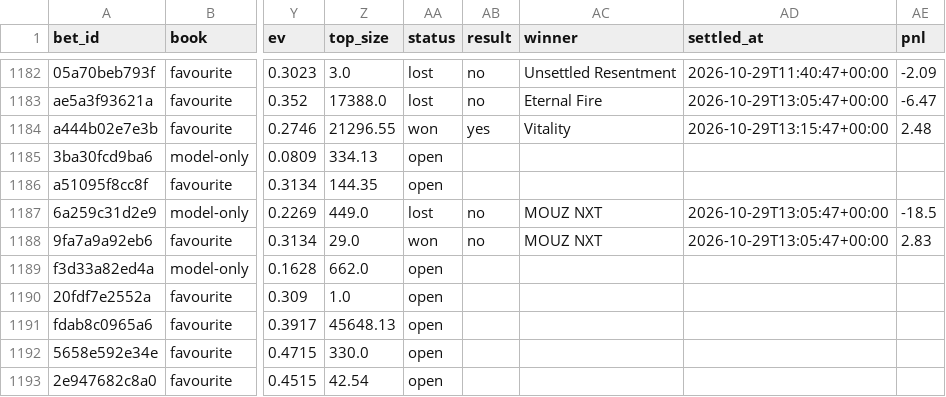
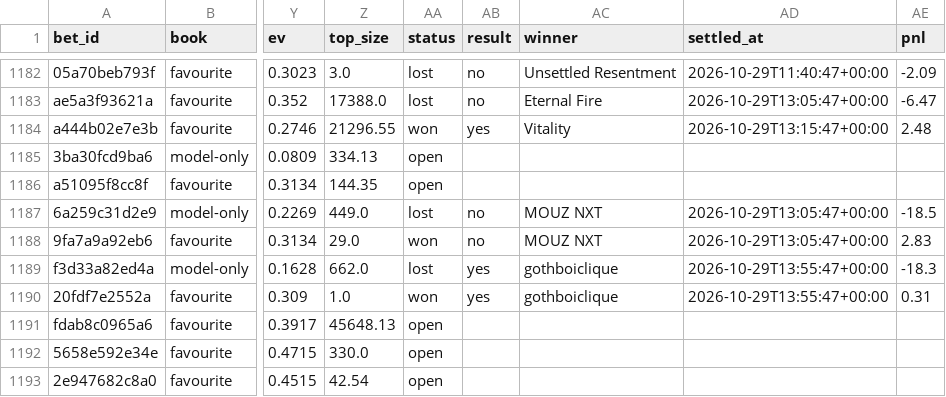
Before and after one commit to nathangin/esports-betting, a CSV file: state/paper/ledger.csv, drawn as a sheet; only a part is shown, gaps mark what is left out; the diff names each change by its address in the sheet, - before the commit and + after, or states it on an @@ line.

```diff
--- a/state/paper/ledger.csv
+++ b/state/paper/ledger.csv
-AA1189 (status): open
+AA1189 (status): lost
-AB1189:AB1190 (result): (empty)
+AB1189:AB1190 (result): yes
-AC1189:AC1190 (winner): (empty)
+AC1189:AC1190 (winner): gothboiclique
-AD1189:AD1190 (settled_at): (empty)
+AD1189:AD1190 (settled_at): 2026-10-29T13:55:47+00:00
-AE1189 (pnl): (empty)
+AE1189 (pnl): -18.3
-AA1190 (status): open
+AA1190 (status): won
-AE1190 (pnl): (empty)
+AE1190 (pnl): 0.31
```
Also changed, not shown: state/paper/closes.csv, 6 other files.
